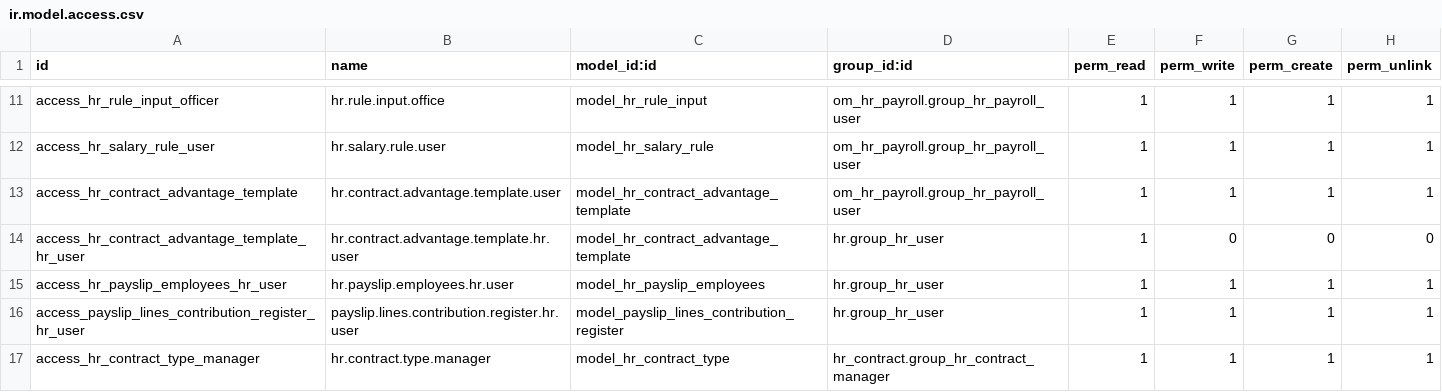
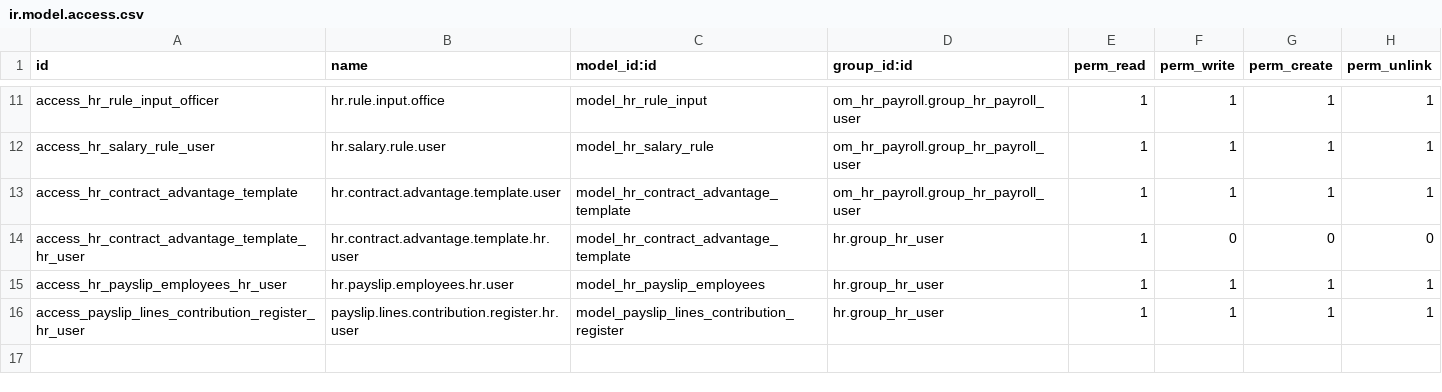
Before and after one commit to odoomates/odooapps, a CSV file: om_hr_payroll/security/ir.model.access.csv, drawn as a sheet; only a part is shown, gaps mark what is left out; the diff names each change by its address in the sheet, - before the commit and + after, or states it on an @@ line.

Commit message:
[FIX] om_hr_payroll: conract traceback

```diff
--- a/om_hr_payroll/security/ir.model.access.csv
+++ b/om_hr_payroll/security/ir.model.access.csv
-row 17: access_hr_contract_type_manager | hr.contract.type.manager | model_hr_contract_type | hr_contract.group_hr_contract_manager | 1 | 1 | 1 | 1
```
Also changed, not shown: 4 other files.
